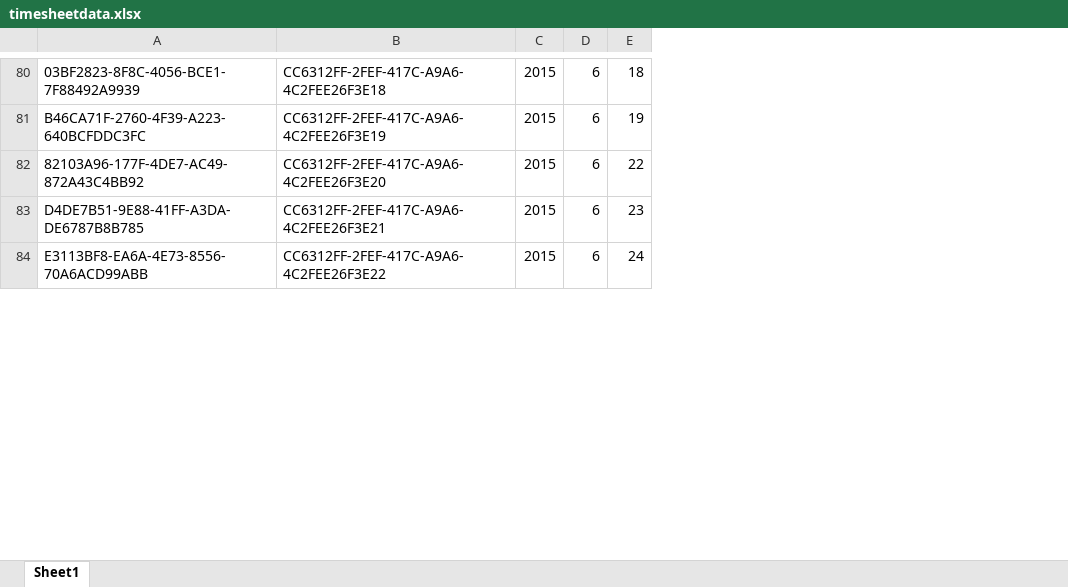
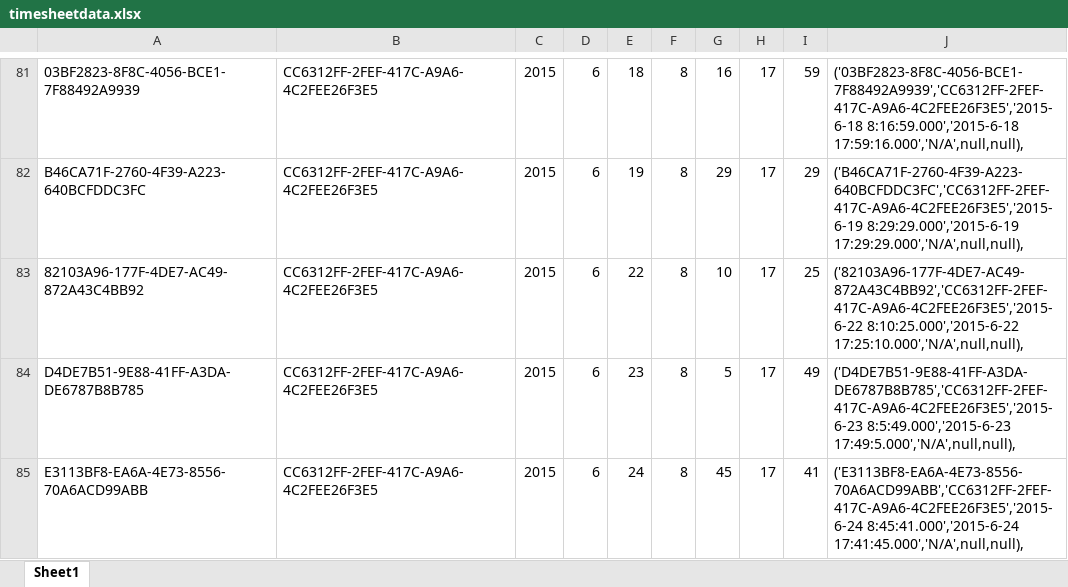
Before and after one commit to shiyiwen/TimeSheet, an Excel workbook: timesheetdata.xlsx, sheet Sheet1, drawn as a sheet; only a part is shown, gaps mark what is left out; values as stored, in another font and other column widths than the file's, no borders; addresses are those after the commit; the diff covers the shown part only; the diff names each change by its address in the sheet, - before the commit and + after, or states it on an @@ line.

```diff
--- a/timesheetdata.xlsx (sheet Sheet1)
+++ b/timesheetdata.xlsx (sheet Sheet1)
+column F, rows 81-85: all 8
+column G, rows 81-85: 16 | 29 | 10 | 5 | 45
+column H, rows 81-85: all 17
+column I, rows 81-85: 59 | 29 | 25 | 49 | 41
+column J, rows 81-85: ('03BF2823-8F8C-4056-BCE1-7F88492A9939','CC6312FF-2FEF-417C-A9A6-4C2FEE26F3E5','2015-6-18 8:16:59.000','2015-6-18 17:59:16.000','N/A',null,null), | ('B46CA71F-2760-4F39-A223-640BCFDDC3FC','CC6312FF-2FEF-417C-A9A6-4C2FEE26F3E5','2015-6-19 8:29:29.000','2015-6-19 17:29:29.000','N/A',null,null), | ('82103A96-177F-4DE7-AC49-872A43C4BB92','CC6312FF-2FEF-417C-A9A6-4C2FEE26F3E5','2015-6-22 8:10:25.000','2015-6-22 17:25:10.000','N/A',null,null), | ('D4DE7B51-9E88-41FF-A3DA-DE6787B8B785','CC6312FF-2FEF-417C-A9A6-4C2FEE26F3E5','2015-6-23 8:5:49.000','2015-6-23 17:49:5.000','N/A',null,null), | ('E3113BF8-EA6A-4E73-8556-70A6ACD99ABB','CC6312FF-2FEF-417C-A9A6-4C2FEE26F3E5','2015-6-24 8:45:41.000','2015-6-24 17:41:45.000','N/A',null,null),
-B81: CC6312FF-2FEF-417C-A9A6-4C2FEE26F3E18
+B81: CC6312FF-2FEF-417C-A9A6-4C2FEE26F3E5
-B82: CC6312FF-2FEF-417C-A9A6-4C2FEE26F3E19
+B82: CC6312FF-2FEF-417C-A9A6-4C2FEE26F3E5
-B83: CC6312FF-2FEF-417C-A9A6-4C2FEE26F3E20
+B83: CC6312FF-2FEF-417C-A9A6-4C2FEE26F3E5
-B84: CC6312FF-2FEF-417C-A9A6-4C2FEE26F3E21
+B84: CC6312FF-2FEF-417C-A9A6-4C2FEE26F3E5
-B85: CC6312FF-2FEF-417C-A9A6-4C2FEE26F3E22
+B85: CC6312FF-2FEF-417C-A9A6-4C2FEE26F3E5
```
Also changed, not shown: 94 added rows and 79 edited cells elsewhere in this sheet, 2 other files.
